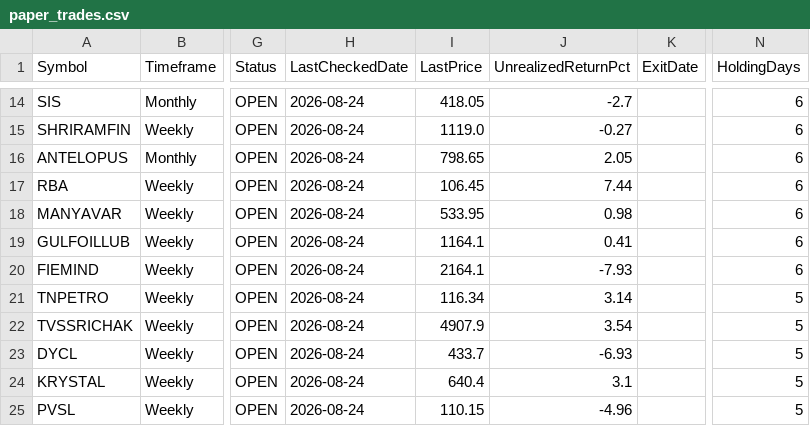
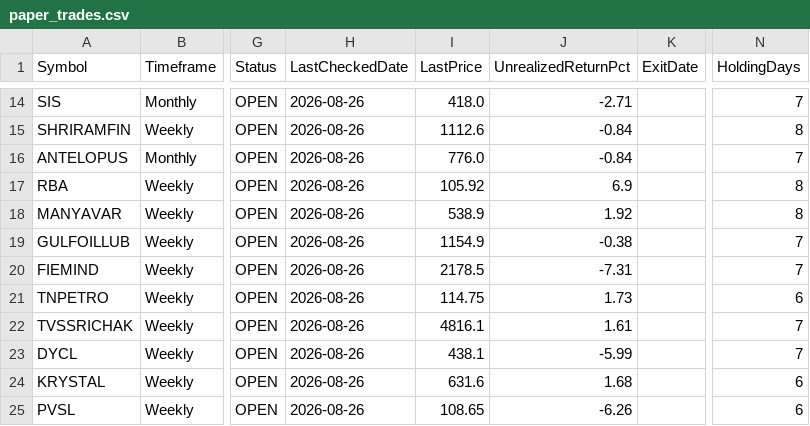
Before and after one commit to umeshkarjinni-ship-it/Stockscan, a CSV file: signals/paper_trades.csv, drawn as a sheet; only a part is shown, gaps mark what is left out; the diff covers the shown part only; the diff names each change by its address in the sheet, - before the commit and + after, or states it on an @@ line.

```diff
--- a/signals/paper_trades.csv
+++ b/signals/paper_trades.csv
-H14:H25 (LastCheckedDate): 2026-08-24
+H14:H25 (LastCheckedDate): 2026-08-26
-I14 (LastPrice): 418.05
+I14 (LastPrice): 418.0
-J14 (UnrealizedReturnPct): -2.7
+J14 (UnrealizedReturnPct): -2.71
-N14 (HoldingDays): 6
+N14 (HoldingDays): 7
-I15 (LastPrice): 1119.0
+I15 (LastPrice): 1112.6
-J15 (UnrealizedReturnPct): -0.27
+J15 (UnrealizedReturnPct): -0.84
-N15 (HoldingDays): 6
+N15 (HoldingDays): 8
-I16 (LastPrice): 798.65
+I16 (LastPrice): 776.0
-J16 (UnrealizedReturnPct): 2.05
+J16 (UnrealizedReturnPct): -0.84
-N16 (HoldingDays): 6
+N16 (HoldingDays): 7
-I17 (LastPrice): 106.45
+I17 (LastPrice): 105.92
-J17 (UnrealizedReturnPct): 7.44
+J17 (UnrealizedReturnPct): 6.9
-N17:N18 (HoldingDays): 6
+N17:N18 (HoldingDays): 8
-I18 (LastPrice): 533.95
+I18 (LastPrice): 538.9
-J18 (UnrealizedReturnPct): 0.98
+J18 (UnrealizedReturnPct): 1.92
-I19 (LastPrice): 1164.1
+I19 (LastPrice): 1154.9
-J19 (UnrealizedReturnPct): 0.41
+J19 (UnrealizedReturnPct): -0.38
-N19:N20 (HoldingDays): 6
+N19:N20 (HoldingDays): 7
-I20 (LastPrice): 2164.1
+I20 (LastPrice): 2178.5
-J20 (UnrealizedReturnPct): -7.93
+J20 (UnrealizedReturnPct): -7.31
-I21 (LastPrice): 116.34
+I21 (LastPrice): 114.75
-J21 (UnrealizedReturnPct): 3.14
+J21 (UnrealizedReturnPct): 1.73
-N21 (HoldingDays): 5
+N21 (HoldingDays): 6
-I22 (LastPrice): 4907.9
+I22 (LastPrice): 4816.1
-J22 (UnrealizedReturnPct): 3.54
+J22 (UnrealizedReturnPct): 1.61
-N22:N23 (HoldingDays): 5
+N22:N23 (HoldingDays): 7
-I23 (LastPrice): 433.7
+I23 (LastPrice): 438.1
-J23 (UnrealizedReturnPct): -6.93
+J23 (UnrealizedReturnPct): -5.99
-I24 (LastPrice): 640.4
+I24 (LastPrice): 631.6
-J24 (UnrealizedReturnPct): 3.1
+J24 (UnrealizedReturnPct): 1.68
-N24:N25 (HoldingDays): 5
+N24:N25 (HoldingDays): 6
-I25 (LastPrice): 110.15
+I25 (LastPrice): 108.65
-J25 (UnrealizedReturnPct): -4.96
+J25 (UnrealizedReturnPct): -6.26
```
Also changed, not shown: 52 edited cells elsewhere in this file, 3 other files.
